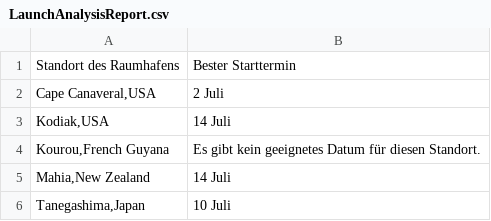
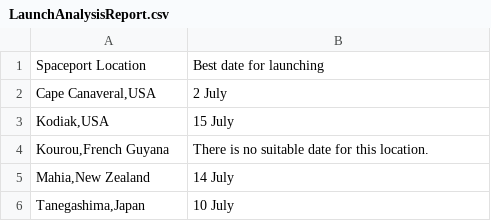
Before and after one commit to AntoniaIgn/Space, a CSV file: Forecasts/Analysis/LaunchAnalysisReport.csv, drawn as a sheet.

```diff
--- a/Forecasts/Analysis/LaunchAnalysisReport.csv
+++ b/Forecasts/Analysis/LaunchAnalysisReport.csv
@@ -1,6 +1,6 @@
-Standort des Raumhafens,Bester Starttermin
-"Cape Canaveral,USA", 2 Juli
-"Kodiak,USA", 14 Juli
-"Kourou,French Guyana", Es gibt kein geeignetes Datum für diesen Standort.
-"Mahia,New Zealand", 14 Juli
-"Tanegashima,Japan", 10 Juli
+"Spaceport Location","Best date for launching"
+"Cape Canaveral,USA", 2 July
+"Kodiak,USA", 15 July
+"Kourou,French Guyana", There is no suitable date for this location.
+"Mahia,New Zealand", 14 July
+"Tanegashima,Japan", 10 July
```
Also changed, not shown: Forecasts/Kodiak,USA.csv, 1 other file.
